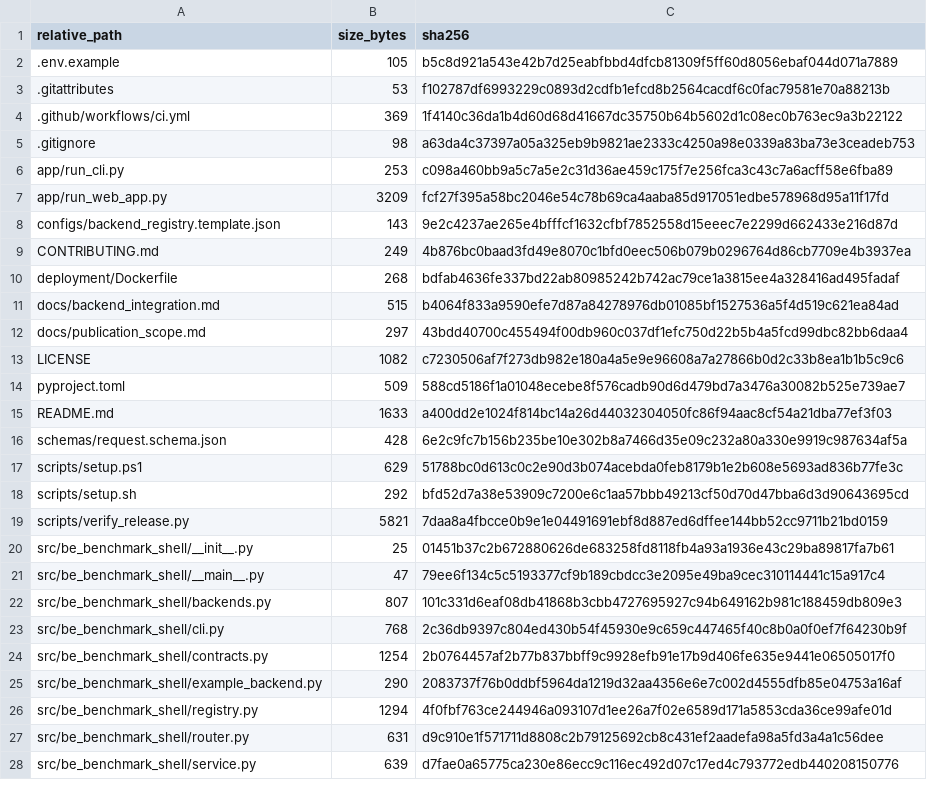
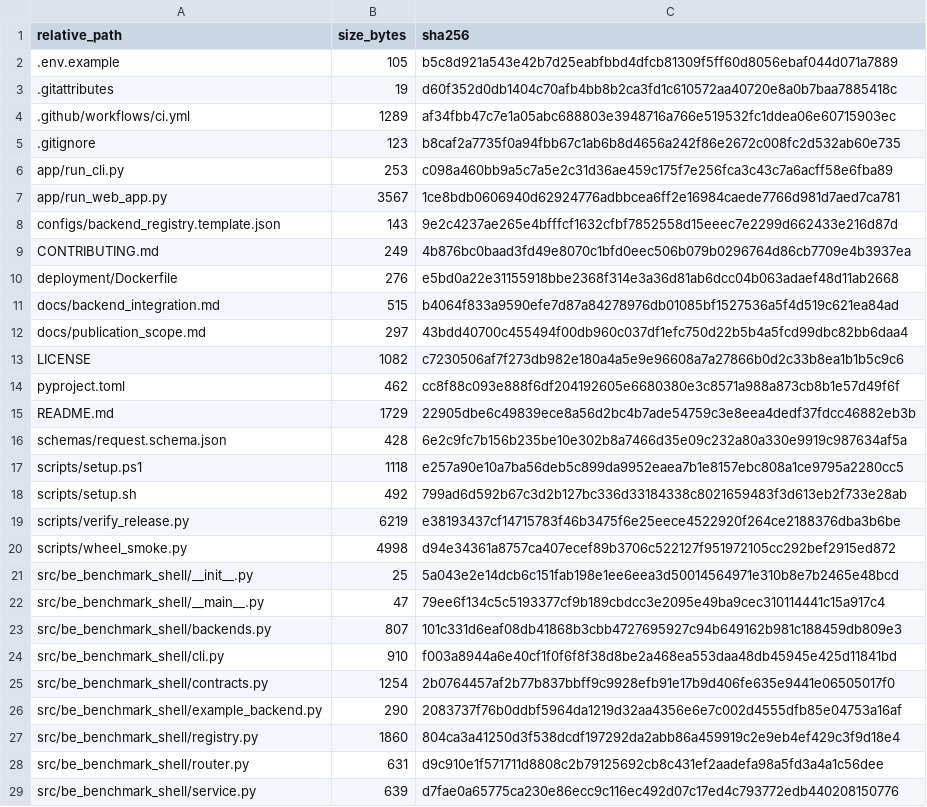
Before and after one commit to TK-makerX/be-benchmark, a CSV file: checksums/release_sha256.csv, drawn as a sheet; only a part is shown; the diff covers the shown part only.

Commit message:
Fix release portability and packaging

```diff
--- a/checksums/release_sha256.csv
+++ b/checksums/release_sha256.csv
@@ -2,10 +2,10 @@ relative_path,size_bytes,sha256
 .env.example,105,b5c8d921a543e42b7d25eabfbbd4dfcb81309f5ff60d8056ebaf044d071a7889
-.gitattributes,53,f102787df6993229c0893d2cdfb1efcd8b2564cacdf6c0fac79581e70a88213b
-.github/workflows/ci.yml,369,1f4140c36da1b4d60d68d41667dc35750b64b5602d1c08ec0b763ec9a3b22122
-.gitignore,98,a63da4c37397a05a325eb9b9821ae2333c4250a98e0339a83ba73e3ceadeb753
+.gitattributes,19,d60f352d0db1404c70afb4bb8b2ca3fd1c610572aa40720e8a0b7baa7885418c
+.github/workflows/ci.yml,1289,af34fbb47c7e1a05abc688803e3948716a766e519532fc1ddea06e60715903ec
+.gitignore,123,b8caf2a7735f0a94fbb67c1ab6b8d4656a242f86e2672c008fc2d532ab60e735
 app/run_cli.py,253,c098a460bb9a5c7a5e2c31d36ae459c175f7e256fca3c43c7a6acff58e6fba89
-app/run_web_app.py,3209,fcf27f395a58bc2046e54c78b69ca4aaba85d917051edbe578968d95a11f17fd
+app/run_web_app.py,3567,1ce8bdb0606940d62924776adbbcea6ff2e16984caede7766d981d7aed7ca781
 configs/backend_registry.template.json,143,9e2c4237ae265e4bfffcf1632cfbf7852558d15eeec7e2299d662433e216d87d
 CONTRIBUTING.md,249,4b876bc0baad3fd49e8070c1bfd0eec506b079b0296764d86cb7709e4b3937ea
-deployment/Dockerfile,268,bdfab4636fe337bd22ab80985242b742ac79ce1a3815ee4a328416ad495fadaf
+deployment/Dockerfile,276,e5bd0a22e31155918bbe2368f314e3a36d81ab6dcc04b063adaef48d11ab2668
 docs/backend_integration.md,515,b4064f833a9590efe7d87a84278976db01085bf1527536a5f4d519c621ea84ad
@@ -13,15 +13,16 @@ docs/publication_scope.md,297,43bdd40700c455494f00db960c037df1efc750d22b5b4a5fcd
 LICENSE,1082,c7230506af7f273db982e180a4a5e9e96608a7a27866b0d2c33b8ea1b1b5c9c6
-pyproject.toml,509,588cd5186f1a01048ecebe8f576cadb90d6d479bd7a3476a30082b525e739ae7
-README.md,1633,a400dd2e1024f814bc14a26d44032304050fc86f94aac8cf54a21dba77ef3f03
+pyproject.toml,462,cc8f88c093e888f6df204192605e6680380e3c8571a988a873cb8b1e57d49f6f
+README.md,1729,22905dbe6c49839ece8a56d2bc4b7ade54759c3e8eea4dedf37fdcc46882eb3b
 schemas/request.schema.json,428,6e2c9fc7b156b235be10e302b8a7466d35e09c232a80a330e9919c987634af5a
-scripts/setup.ps1,629,51788bc0d613c0c2e90d3b074acebda0feb8179b1e2b608e5693ad836b77fe3c
-scripts/setup.sh,292,bfd52d7a38e53909c7200e6c1aa57bbb49213cf50d70d47bba6d3d90643695cd
-scripts/verify_release.py,5821,7daa8a4fbcce0b9e1e04491691ebf8d887ed6dffee144bb52cc9711b21bd0159
-src/be_benchmark_shell/__init__.py,25,01451b37c2b672880626de683258fd8118fb4a93a1936e43c29ba89817fa7b61
+scripts/setup.ps1,1118,e257a90e10a7ba56deb5c899da9952eaea7b1e8157ebc808a1ce9795a2280cc5
+scripts/setup.sh,492,799ad6d592b67c3d2b127bc336d33184338c8021659483f3d613eb2f733e28ab
+scripts/verify_release.py,6219,e38193437cf14715783f46b3475f6e25eece4522920f264ce2188376dba3b6be
+scripts/wheel_smoke.py,4998,d94e34361a8757ca407ecef89b3706c522127f951972105cc292bef2915ed872
+src/be_benchmark_shell/__init__.py,25,5a043e2e14dcb6c151fab198e1ee6eea3d50014564971e310b8e7b2465e48bcd
 src/be_benchmark_shell/__main__.py,47,79ee6f134c5c5193377cf9b189cbdcc3e2095e49ba9cec310114441c15a917c4
 src/be_benchmark_shell/backends.py,807,101c331d6eaf08db41868b3cbb4727695927c94b649162b981c188459db809e3
-src/be_benchmark_shell/cli.py,768,2c36db9397c804ed430b54f45930e9c659c447465f40c8b0a0f0ef7f64230b9f
+src/be_benchmark_shell/cli.py,910,f003a8944a6e40cf1f0f6f8f38d8be2a468ea553daa48db45945e425d11841bd
 src/be_benchmark_shell/contracts.py,1254,2b0764457af2b77b837bbff9c9928efb91e17b9d406fe635e9441e06505017f0
 src/be_benchmark_shell/example_backend.py,290,2083737f76b0ddbf5964da1219d32aa4356e6e7c002d4555dfb85e04753a16af
-src/be_benchmark_shell/registry.py,1294,4f0fbf763ce244946a093107d1ee26a7f02e6589d171a5853cda36ce99afe01d
+src/be_benchmark_shell/registry.py,1860,804ca3a41250d3f538dcdf197292da2abb86a459919c2e9eb4ef429c3f9d18e4
 src/be_benchmark_shell/router.py,631,d9c910e1f571711d8808c2b79125692cb8c431ef2aadefa98a5fd3a4a1c56dee
```
Also changed, not shown: 1 added row and 2 edited cells elsewhere in this file, 16 other files.
